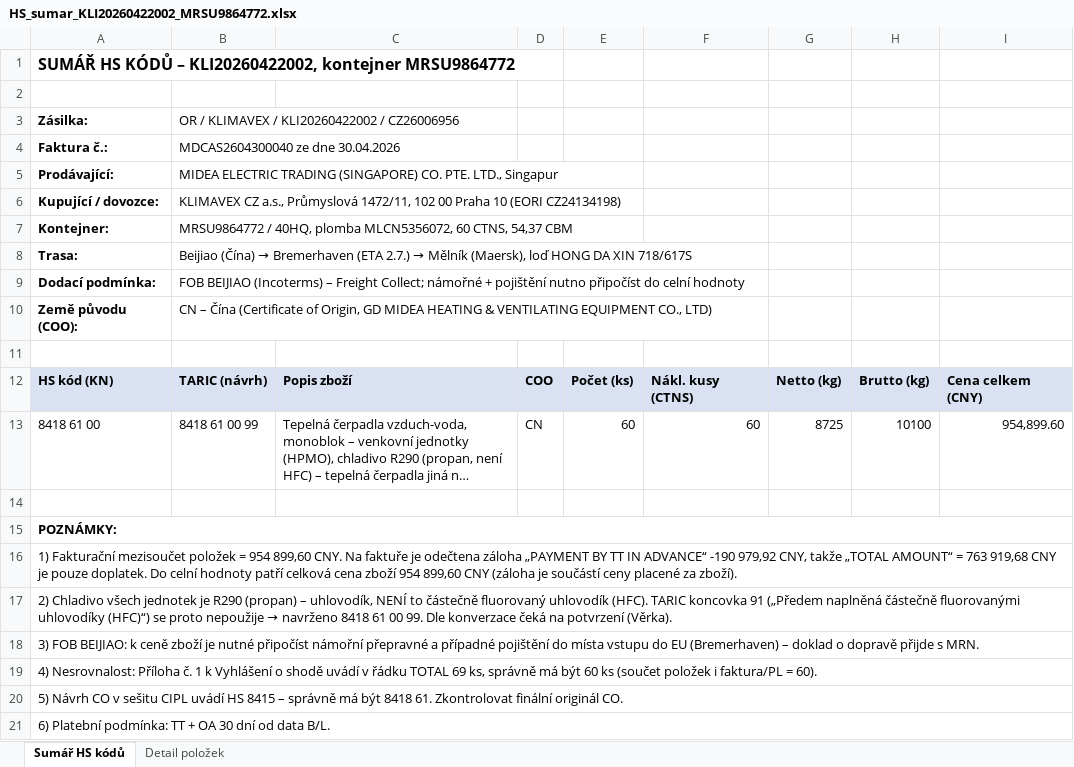
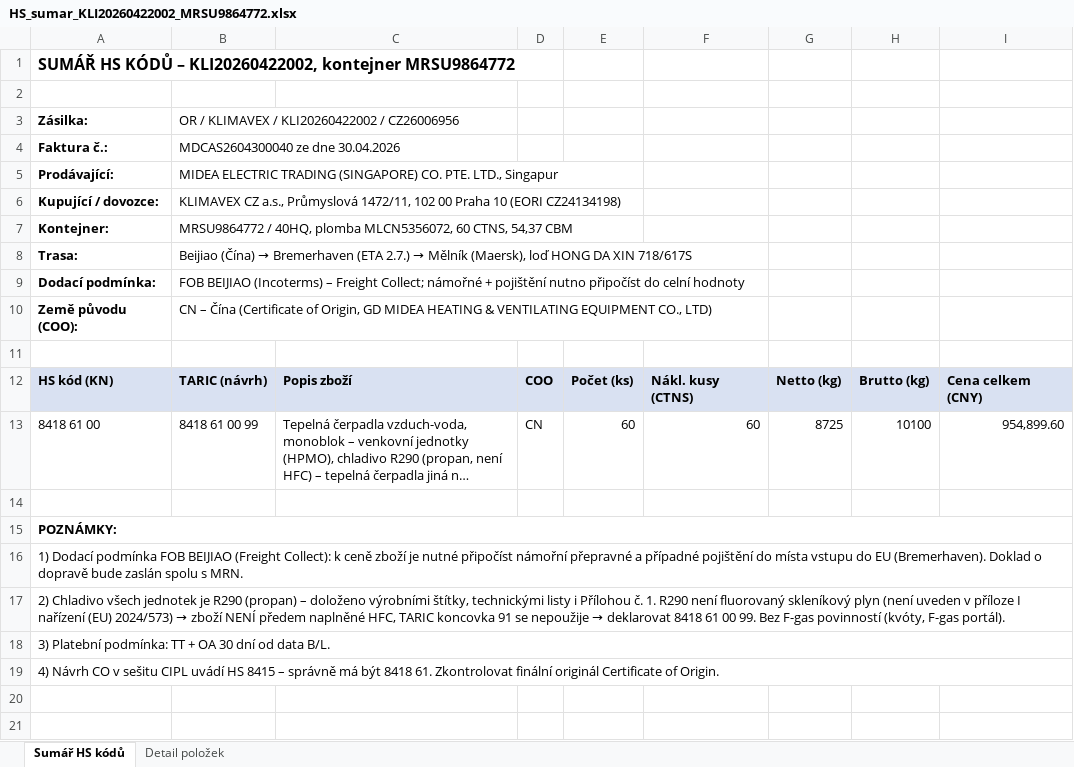
Before and after one commit to Kseni-ia/customs, an Excel workbook: output/HS_sumar_KLI20260422002_MRSU9864772.xlsx, sheet Sumář HS kódů, drawn as a sheet; long unchanged cells end in …; values as stored, in another font and other column widths than the file's, no borders; the diff names each change by its address in the sheet, - before the commit and + after, or states it on an @@ line.

```diff
--- a/output/HS_sumar_KLI20260422002_MRSU9864772.xlsx (sheet Sumář HS kódů)
+++ b/output/HS_sumar_KLI20260422002_MRSU9864772.xlsx (sheet Sumář HS kódů)
-A16: 1) Fakturační mezisoučet položek = 954 899,60 CNY. Na faktuře je odečtena záloha „PAYMENT BY TT IN ADVANCE“ -190 979,92 CNY, takže „TOTAL AMOUNT“ = 763 919,68 CNY je pouze doplatek. Do celní hodnoty patří celková cena zboží 954 899,60 CNY (záloha je součástí ceny placené za zboží).
+A16: 1) Dodací podmínka FOB BEIJIAO (Freight Collect): k ceně zboží je nutné připočíst námořní přepravné a případné pojištění do místa vstupu do EU (Bremerhaven). Doklad o dopravě bude zaslán spolu s MRN.
@@ A17: …(propan) – uhlovodík, NENÍ to částečně fluorovaný uhlovodík (HFC). TARIC koncovka 91 („Předem naplněná částečně fluorovanými uhlovodíky (HFC)“) se proto nepoužije → navrženo 8418 61 00 99. Dle konverzace čeká na potvrzení (Věrka). → …(propan) – doloženo výrobními štítky, technickými listy i Přílohou č. 1. R290 není fluorovaný skleníkový plyn (není uveden v příloze I nařízení (EU) 2024/573) → zboží NENÍ předem naplněné HFC, TARIC koncovka 91 se nepoužije → deklarovat 8418 61 00 99. Bez F-gas povinností (kvóty, F-gas portál). @@
-A18: 3) FOB BEIJIAO: k ceně zboží je nutné připočíst námořní přepravné a případné pojištění do místa vstupu do EU (Bremerhaven) – doklad o dopravě přijde s MRN.
+A18: 3) Platební podmínka: TT + OA 30 dní od data B/L.
-A19: 4) Nesrovnalost: Příloha č. 1 k Vyhlášení o shodě uvádí v řádku TOTAL 69 ks, správně má být 60 ks (součet položek i faktura/PL = 60).
+A19: 4) Návrh CO v sešitu CIPL uvádí HS 8415 – správně má být 8418 61. Zkontrolovat finální originál Certificate of Origin.
-row 20: 5) Návrh CO v sešitu CIPL uvádí HS 8415 – správně má být 8418 61. Zkontrolovat finální originál CO.
-row 21: 6) Platební podmínka: TT + OA 30 dní od data B/L.
```
